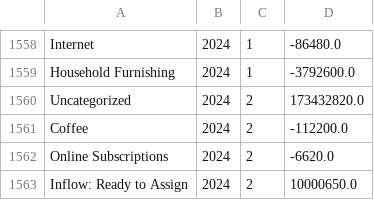
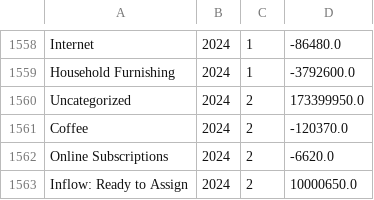
Before and after one commit to arxanas/arxanas.github.io, a CSV file: data/budget.csv, drawn as a sheet; only a part is shown, gaps mark what is left out.

```diff
--- a/data/budget.csv
+++ b/data/budget.csv
@@ -1559,4 +1559,4 @@ Internet,2024,1,-86480.0
 Household Furnishing,2024,1,-3792600.0
-Uncategorized,2024,2,173432820.0
-Coffee,2024,2,-112200.0
+Uncategorized,2024,2,173399950.0
+Coffee,2024,2,-120370.0
 Online Subscriptions,2024,2,-6620.0
```
Also changed, not shown: 1 other file.
